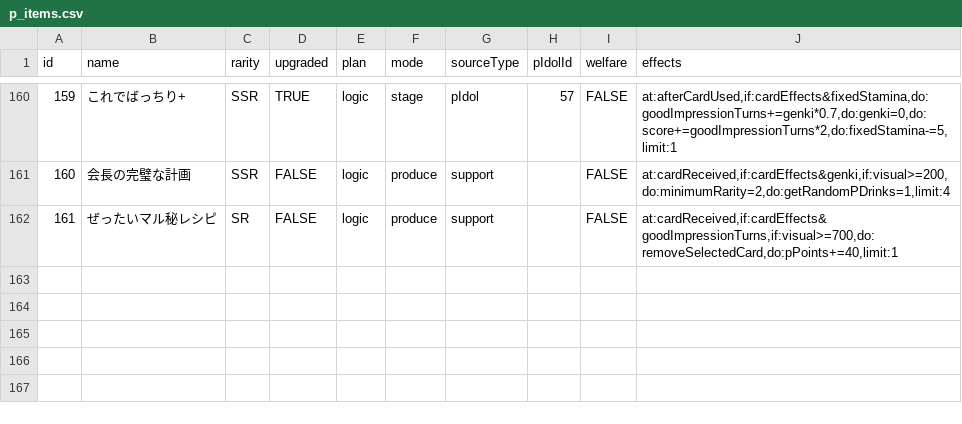
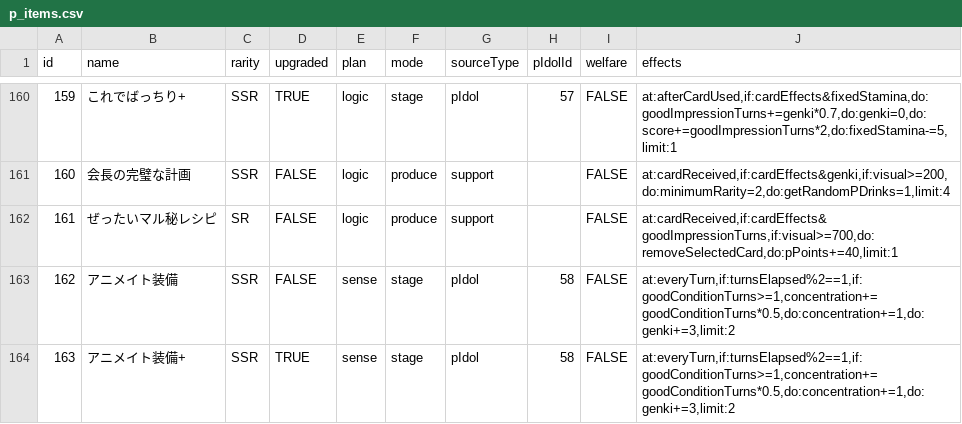
Before and after one commit to surisuririsu/gakumas-data, a CSV file: csv/p_items.csv, drawn as a sheet; only a part is shown, gaps mark what is left out.

```diff
--- a/csv/p_items.csv
+++ b/csv/p_items.csv
@@ -162 +162,3 @@ id,name,rarity,upgraded,plan,mode,sourceType,pIdolId,welfare,effects
 161,ぜったいマル秘レシピ,SR,FALSE,logic,produce,support,,FALSE,"at:cardReceived,if:cardEffects&goodImpressionTurns,if:visual>=700,do:removeSelectedCard,do:pPoints+=40,limit:1"
+162,アニメイト装備,SSR,FALSE,sense,stage,pIdol,58,FALSE,"at:everyTurn,if:turnsElapsed%2==1,if:goodConditionTurns>=1,concentration+=goodConditionTurns*0.5,do:concentration+=1,do:genki+=3,limit:2"
+163,アニメイト装備+,SSR,TRUE,sense,stage,pIdol,58,FALSE,"at:everyTurn,if:turnsElapsed%2==1,if:goodConditionTurns>=1,concentration+=goodConditionTurns*0.5,do:concentration+=1,do:genki+=3,limit:2"
```
Also changed, not shown: csv/p_idols.csv, csv/skill_cards.csv, 16 other files.
